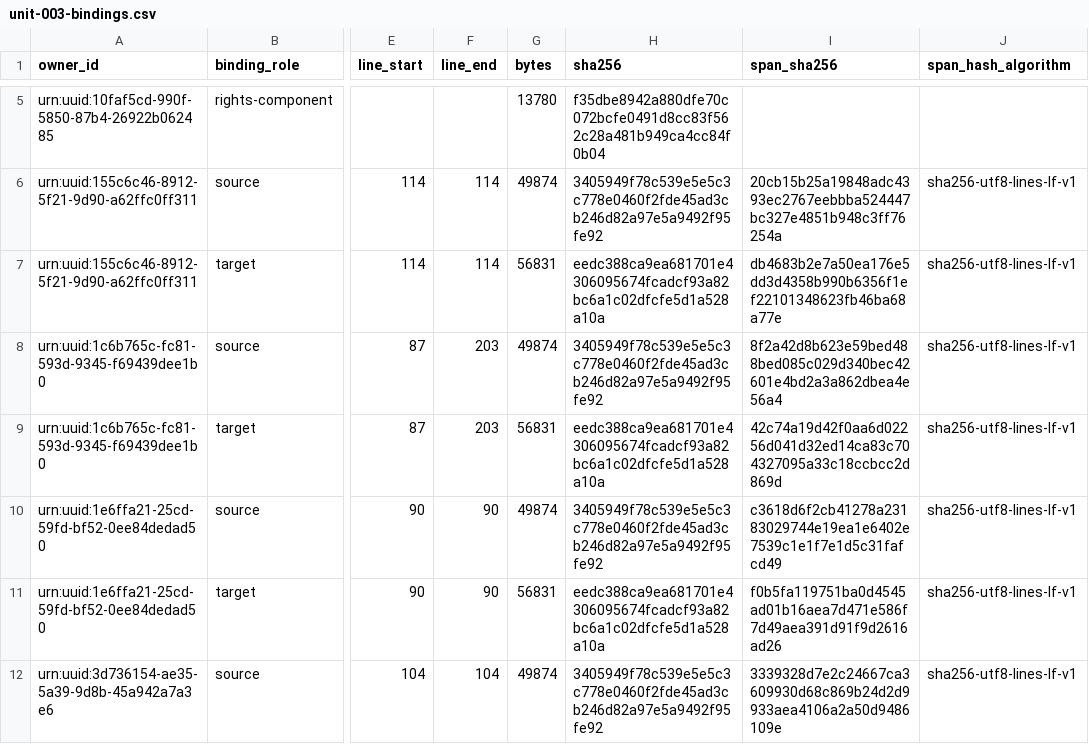
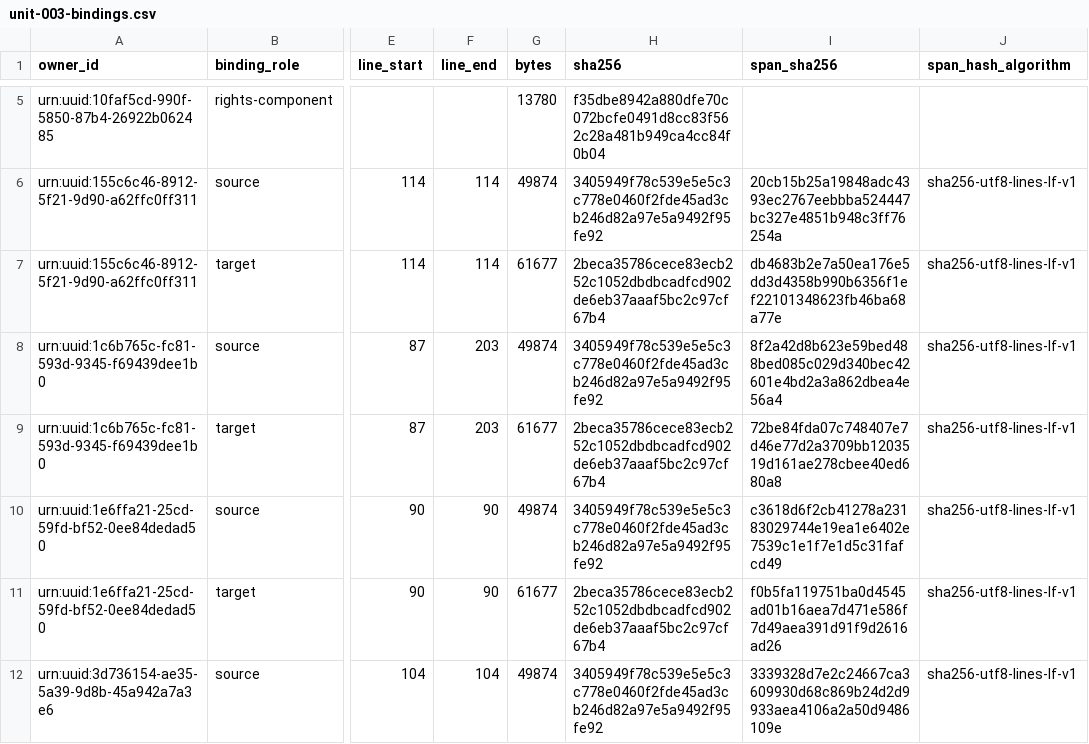
Before and after one commit to KokunoYumeto/metode-aljabar-jilid-1-id, a CSV file: backend/csv/unit-003-bindings.csv, drawn as a sheet; only a part is shown, gaps mark what is left out; the diff covers the shown part only; the diff names each change by its address in the sheet, - before the commit and + after, or states it on an @@ line.

```diff
--- a/backend/csv/unit-003-bindings.csv
+++ b/backend/csv/unit-003-bindings.csv
-G7 (bytes): 56831
+G7 (bytes): 61677
-H7 (sha256): eedc388ca9ea681701e4306095674fcadcf93a82bc6a1c02dfcfe5d1a528a10a
+H7 (sha256): 2beca35786cece83ecb252c1052dbdbcadfcd902de6eb37aaaf5bc2c97cf67b4
-G9 (bytes): 56831
+G9 (bytes): 61677
-H9 (sha256): eedc388ca9ea681701e4306095674fcadcf93a82bc6a1c02dfcfe5d1a528a10a
+H9 (sha256): 2beca35786cece83ecb252c1052dbdbcadfcd902de6eb37aaaf5bc2c97cf67b4
-I9 (span_sha256): 42c74a19d42f0aa6d02256d041d32ed14ca83c704327095a33c18ccbcc2d869d
+I9 (span_sha256): 72be84fda07c748407e7d46e77d2a3709bb1203519d161ae278cbee40ed680a8
-G11 (bytes): 56831
+G11 (bytes): 61677
-H11 (sha256): eedc388ca9ea681701e4306095674fcadcf93a82bc6a1c02dfcfe5d1a528a10a
+H11 (sha256): 2beca35786cece83ecb252c1052dbdbcadfcd902de6eb37aaaf5bc2c97cf67b4
```
Also changed, not shown: 41 edited cells elsewhere in this file, 00_control/TERMINOLOGY.id-ID.csv, backend/csv/unit-003-qa.csv, 25 other files.
